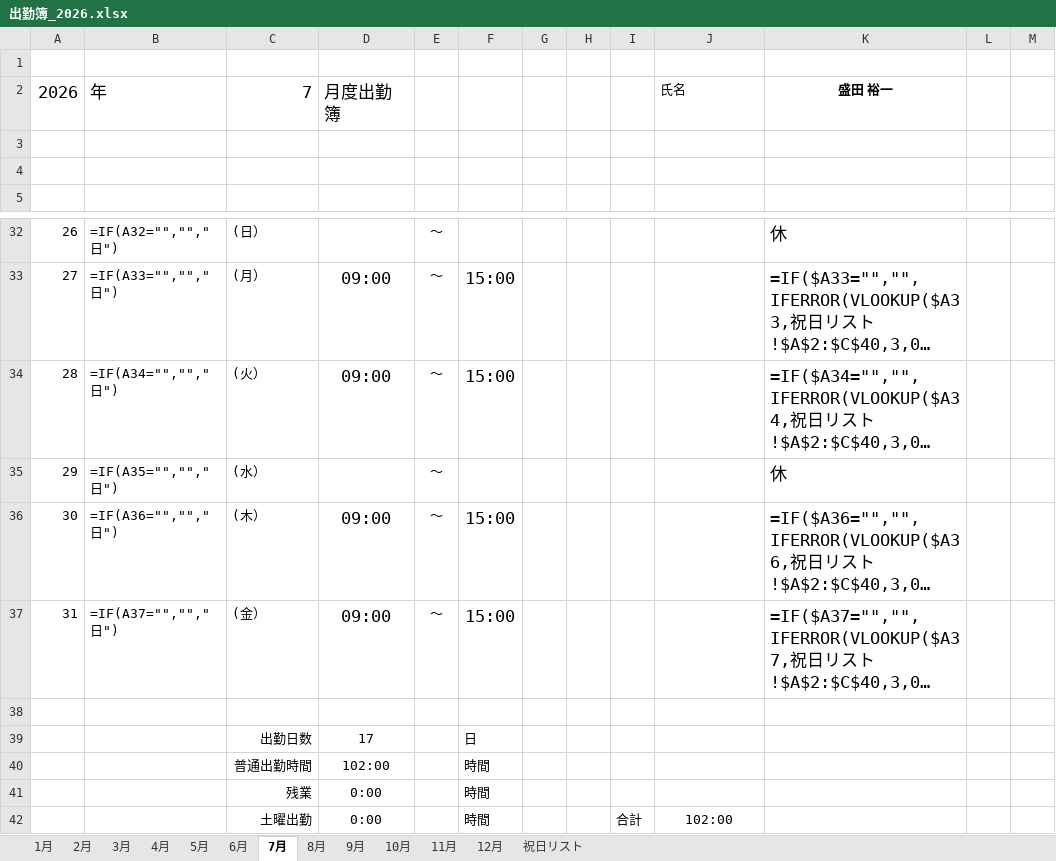
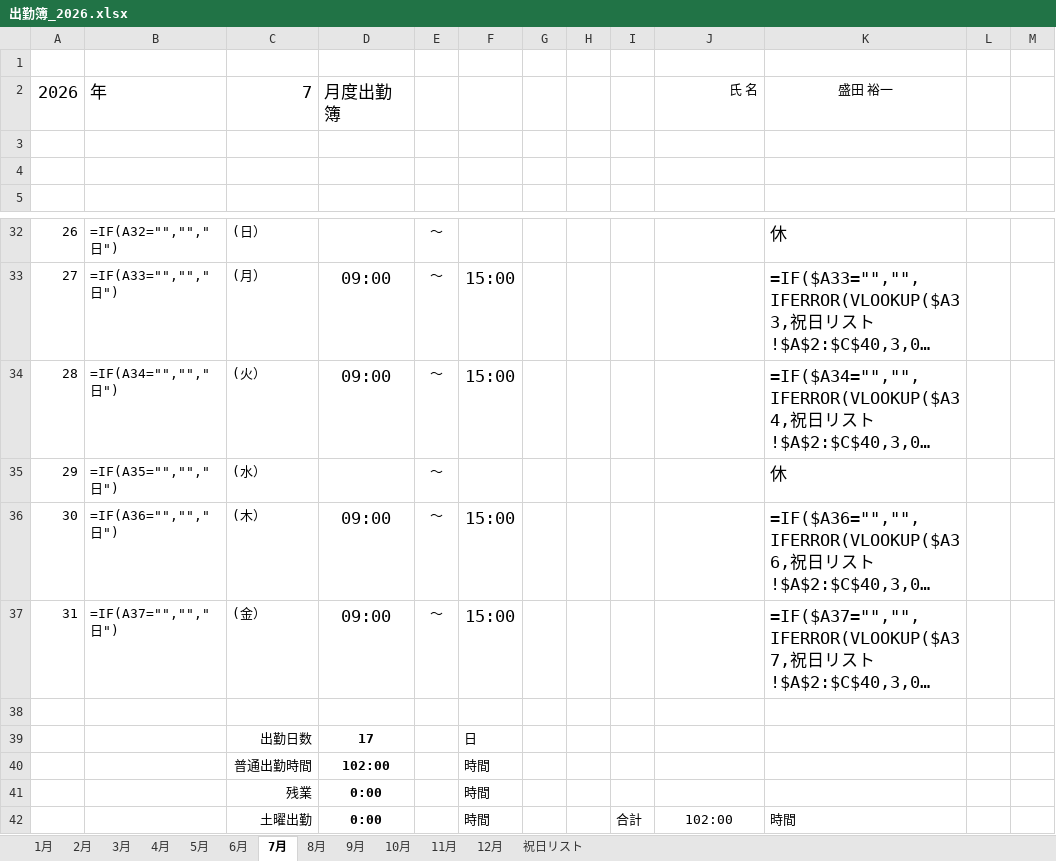
Before and after one commit to youichi558-collab/timecard, an Excel workbook: 出勤簿_2026.xlsx, sheet 7月, drawn as a sheet; only a part is shown, gaps mark what is left out; long unchanged cells end in …; values as stored, in another font and other column widths than the file's, no borders; formulas without a stored value are shown as written; the diff names each change by its address in the sheet, - before the commit and + after, or states it on an @@ line.

```diff
--- a/出勤簿_2026.xlsx (sheet 7月)
+++ b/出勤簿_2026.xlsx (sheet 7月)
-J2: 氏名
+J2: 氏 名
-J2 alignment: left
+J2 alignment: right
-K2 bold: on
+K2 bold: off
-D39:D42 bold: off
+D39:D42 bold: on
-K42: (empty)
+K42: 時間
```
Also changed, not shown: sheet 4月, sheet 12月, sheet 8月, sheet 11月, sheet 10月, sheet 9月, 4 more sheets, formulas that keep their value, hidden cells, 2 other files.
